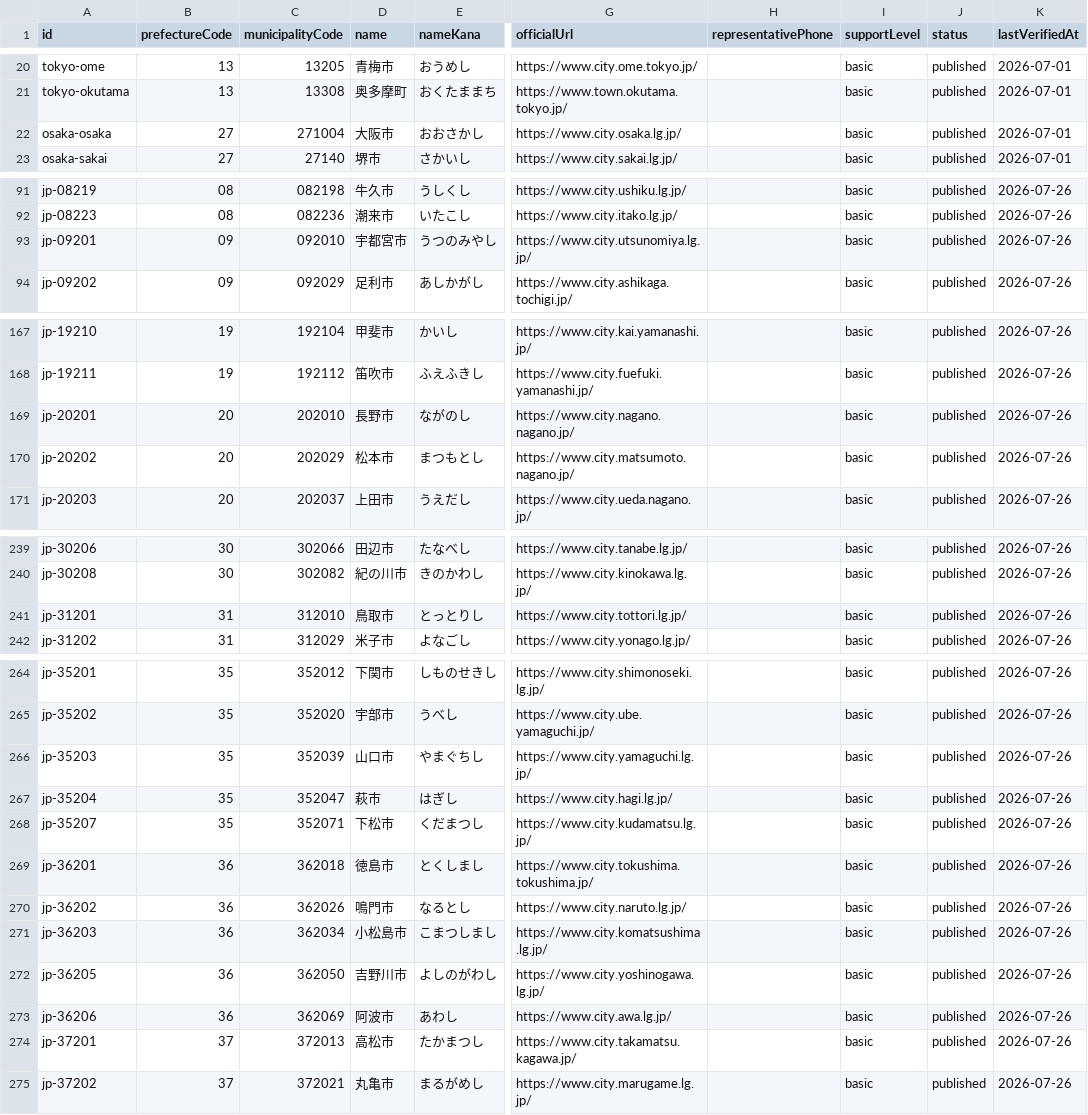
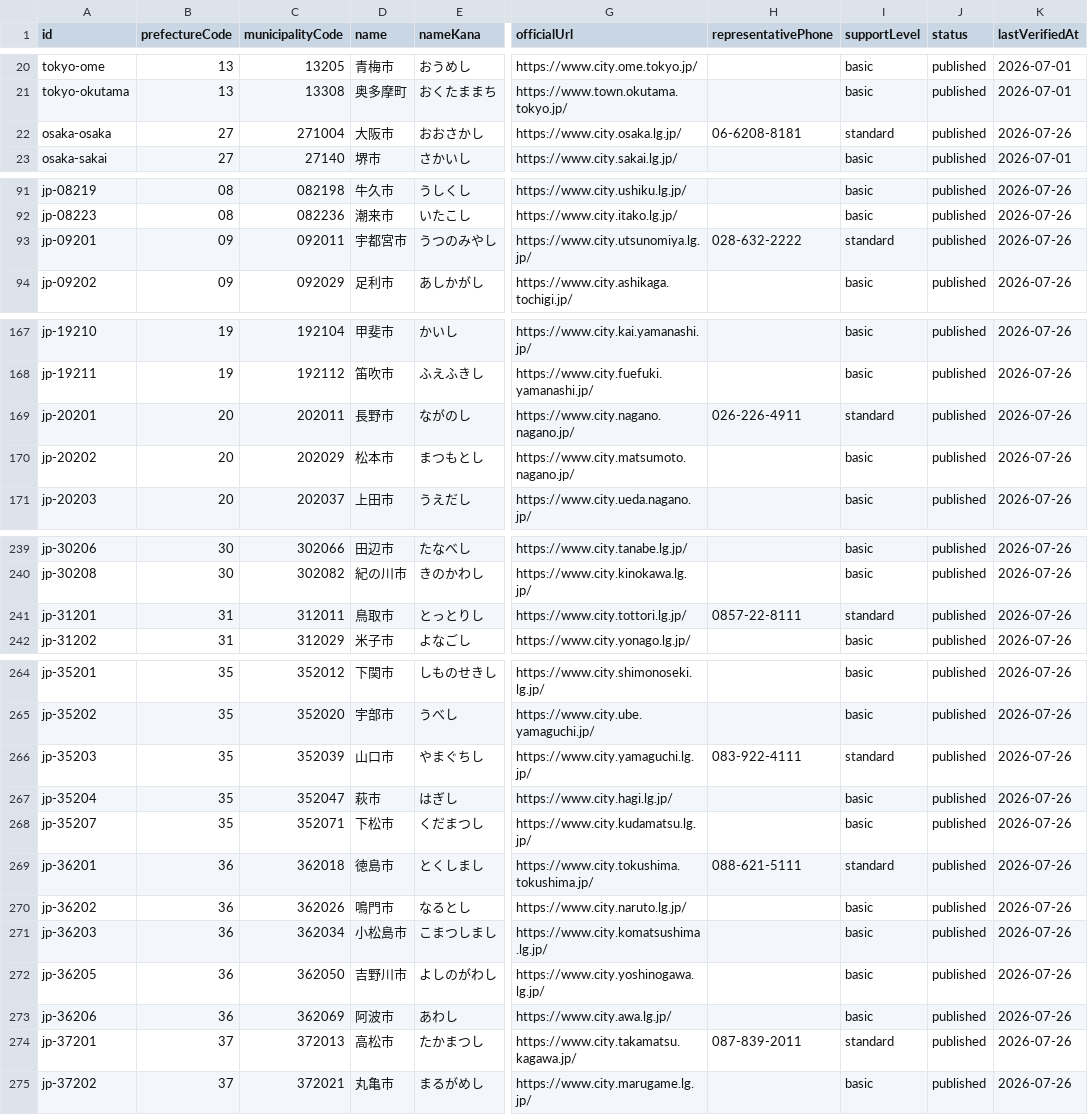
Before and after one commit to Yut8853/fukushi-portal, a CSV file: data/municipalities.csv, drawn as a sheet; only a part is shown, gaps mark what is left out; the diff covers the shown part only; the diff names each change by its address in the sheet, - before the commit and + after, or states it on an @@ line.

```diff
--- a/data/municipalities.csv
+++ b/data/municipalities.csv
-H22 (representativePhone): (empty)
+H22 (representativePhone): 06-6208-8181
-I22 (supportLevel): basic
+I22 (supportLevel): standard
-K22 (lastVerifiedAt): 2026-07-01
+K22 (lastVerifiedAt): 2026-07-26
-C93 (municipalityCode): 092010
+C93 (municipalityCode): 092011
-H93 (representativePhone): (empty)
+H93 (representativePhone): 028-632-2222
-I93 (supportLevel): basic
+I93 (supportLevel): standard
-C169 (municipalityCode): 202010
+C169 (municipalityCode): 202011
-H169 (representativePhone): (empty)
+H169 (representativePhone): 026-226-4911
-I169 (supportLevel): basic
+I169 (supportLevel): standard
-C241 (municipalityCode): 312010
+C241 (municipalityCode): 312011
-H241 (representativePhone): (empty)
+H241 (representativePhone): 0857-22-8111
-I241 (supportLevel): basic
+I241 (supportLevel): standard
-H266 (representativePhone): (empty)
+H266 (representativePhone): 083-922-4111
-I266 (supportLevel): basic
+I266 (supportLevel): standard
-H269 (representativePhone): (empty)
+H269 (representativePhone): 088-621-5111
-I269 (supportLevel): basic
+I269 (supportLevel): standard
-H274 (representativePhone): (empty)
+H274 (representativePhone): 087-839-2011
-I274 (supportLevel): basic
+I274 (supportLevel): standard
```
Also changed, not shown: 11 added rows and 51 edited cells elsewhere in this file, 4 other files.
